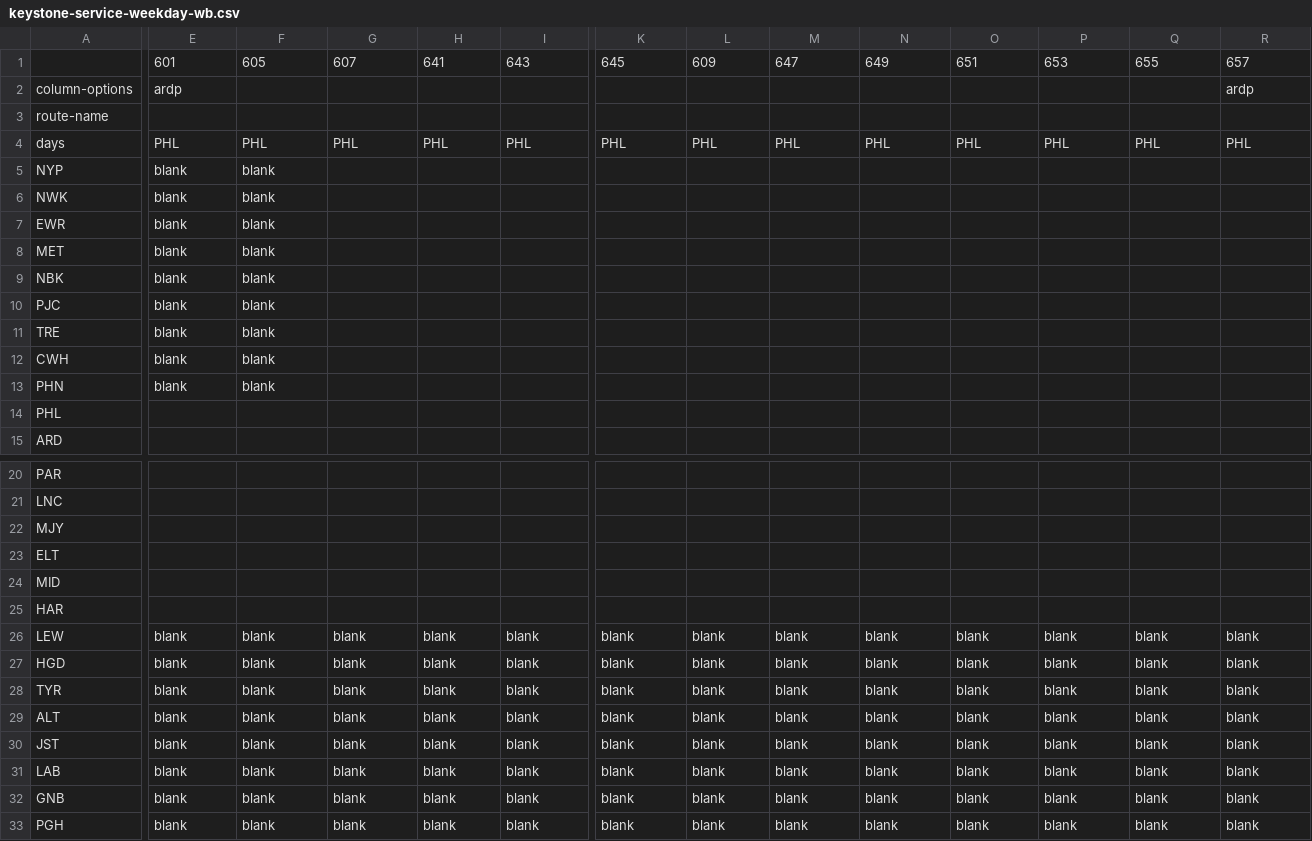
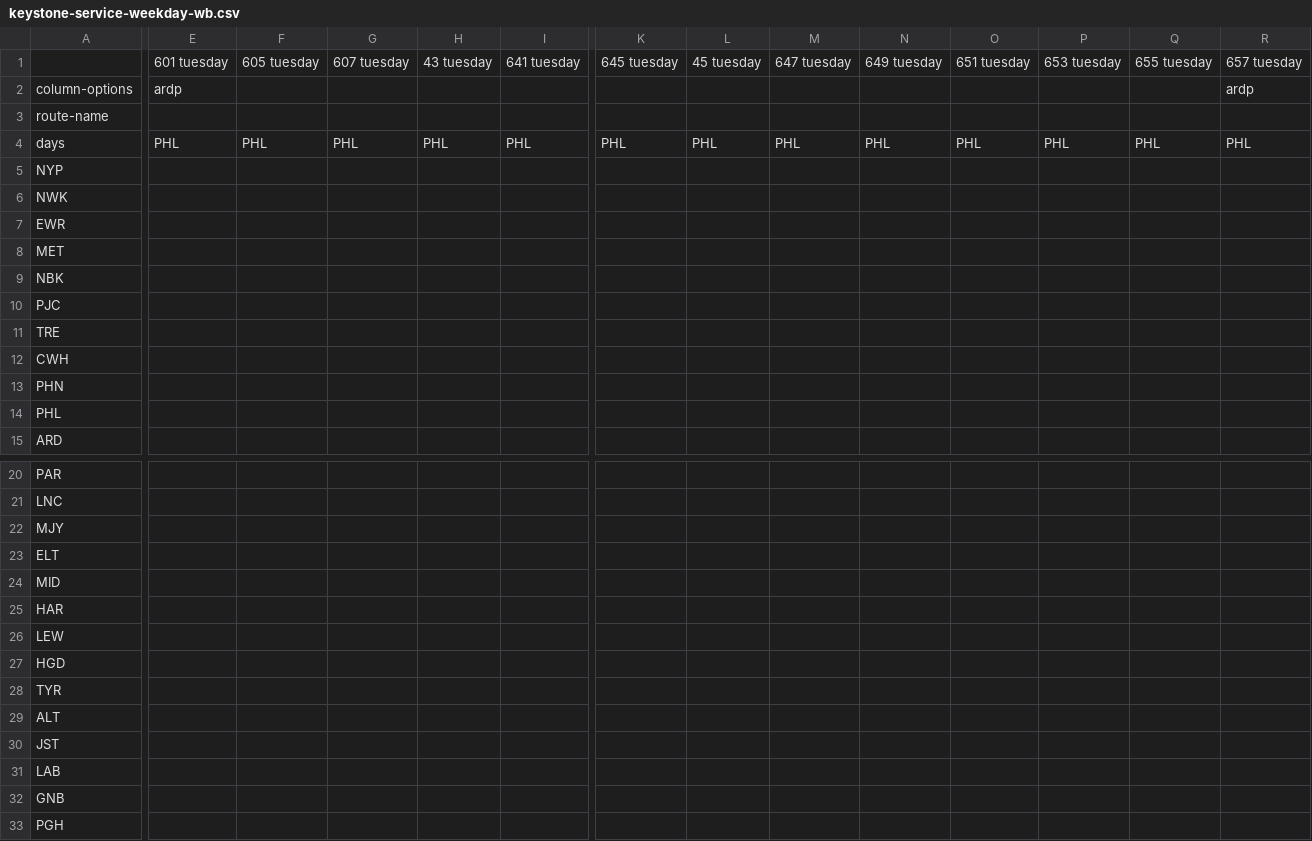
Before and after one commit to juckins/timetable_kit, a CSV file: timetable_kit/specs_amtrak/keystone-service-weekday-wb.csv, drawn as a sheet; only a part is shown, gaps mark what is left out; removed rows and columns are numbered as before the commit, all else as after; rows hold the shown columns only; the diff names each change by its address in the sheet, - before the commit and + after, or states it on an @@ line.

```diff
--- a/timetable_kit/specs_amtrak/keystone-service-weekday-wb.csv
+++ b/timetable_kit/specs_amtrak/keystone-service-weekday-wb.csv
-row 1:  | 601 | 605 | 607 | 641 | 643 | 645 | 609 | 647 | 649 | 651 | 653 | 655 | 657
+row 1:  | 601 tuesday | 605 tuesday | 607 tuesday | 43 tuesday | 641 tuesday | 645 tuesday | 45 tuesday | 647 tuesday | 649 tuesday | 651 tuesday | 653 tuesday | 655 tuesday | 657 tuesday
-E5:E13: blank
+E5:E13: (empty)
-F5:F13: blank
+F5:F13: (empty)
-E26:E33: blank
+E26:E33: (empty)
-F26:F33: blank
+F26:F33: (empty)
-G26:G33: blank
+G26:G33: (empty)
-H26:H33: blank
+H26:H33: (empty)
-I26:I33: blank
+I26:I33: (empty)
-K26:K33: blank
+K26:K33: (empty)
-L26:L33: blank
+L26:L33: (empty)
-M26:M33: blank
+M26:M33: (empty)
-N26:N33: blank
+N26:N33: (empty)
-O26:O33: blank
+O26:O33: (empty)
-P26:P33: blank
+P26:P33: (empty)
-Q26:Q33: blank
+Q26:Q33: (empty)
-R26:R33: blank
+R26:R33: (empty)
```
Also changed, not shown: timetable_kit/specs_amtrak/acela-sunday-nb.csv, timetable_kit/specs_amtrak/carolinian-piedmont-nb.csv, 41 other files.
